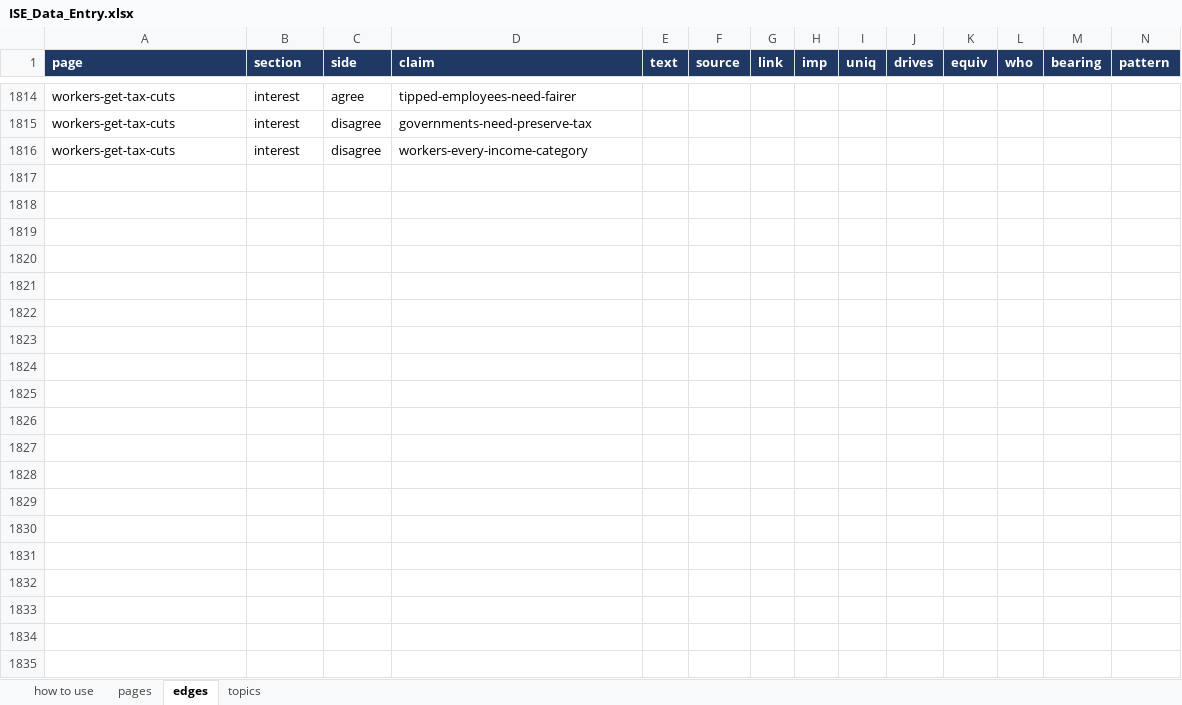
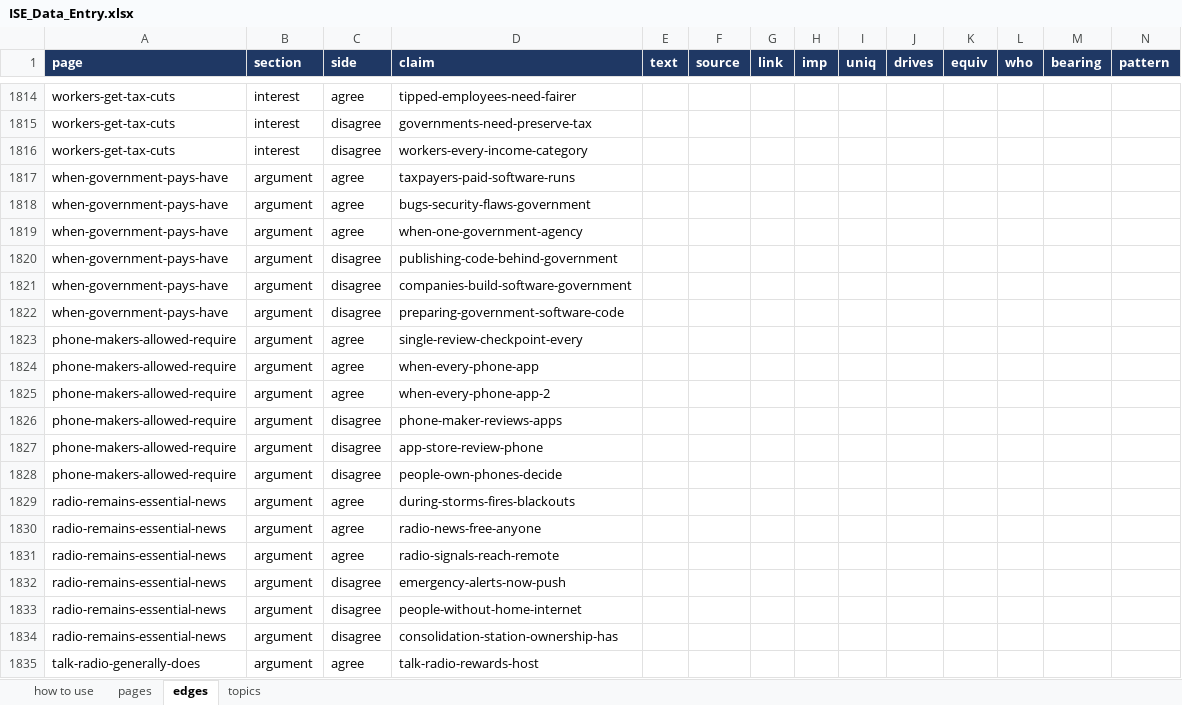
Before and after one commit to myklob/ideastockexchange, an Excel workbook: tools/static-site/ISE_Data_Entry.xlsx, sheet edges, drawn as a sheet; only a part is shown, gaps mark what is left out; values as stored, in another font and other column widths than the file's, no borders; rows hold the shown columns only; the diff covers the shown part only; the diff names each change by its address in the sheet, - before the commit and + after, or states it on an @@ line.

```diff
--- a/tools/static-site/ISE_Data_Entry.xlsx (sheet edges)
+++ b/tools/static-site/ISE_Data_Entry.xlsx (sheet edges)
+row 1817: when-government-pays-have | argument | agree | taxpayers-paid-software-runs
+row 1818: when-government-pays-have | argument | agree | bugs-security-flaws-government
+row 1819: when-government-pays-have | argument | agree | when-one-government-agency
+row 1820: when-government-pays-have | argument | disagree | publishing-code-behind-government
+row 1821: when-government-pays-have | argument | disagree | companies-build-software-government
+row 1822: when-government-pays-have | argument | disagree | preparing-government-software-code
+row 1823: phone-makers-allowed-require | argument | agree | single-review-checkpoint-every
+row 1824: phone-makers-allowed-require | argument | agree | when-every-phone-app
+row 1825: phone-makers-allowed-require | argument | agree | when-every-phone-app-2
+row 1826: phone-makers-allowed-require | argument | disagree | phone-maker-reviews-apps
+row 1827: phone-makers-allowed-require | argument | disagree | app-store-review-phone
+row 1828: phone-makers-allowed-require | argument | disagree | people-own-phones-decide
+row 1829: radio-remains-essential-news | argument | agree | during-storms-fires-blackouts
+row 1830: radio-remains-essential-news | argument | agree | radio-news-free-anyone
+row 1831: radio-remains-essential-news | argument | agree | radio-signals-reach-remote
+row 1832: radio-remains-essential-news | argument | disagree | emergency-alerts-now-push
+row 1833: radio-remains-essential-news | argument | disagree | people-without-home-internet
+row 1834: radio-remains-essential-news | argument | disagree | consolidation-station-ownership-has
+row 1835: talk-radio-generally-does | argument | agree | talk-radio-rewards-host
```
Also changed, not shown: 29 added rows elsewhere in this sheet, sheet pages, sheet topics, 3 other files.
